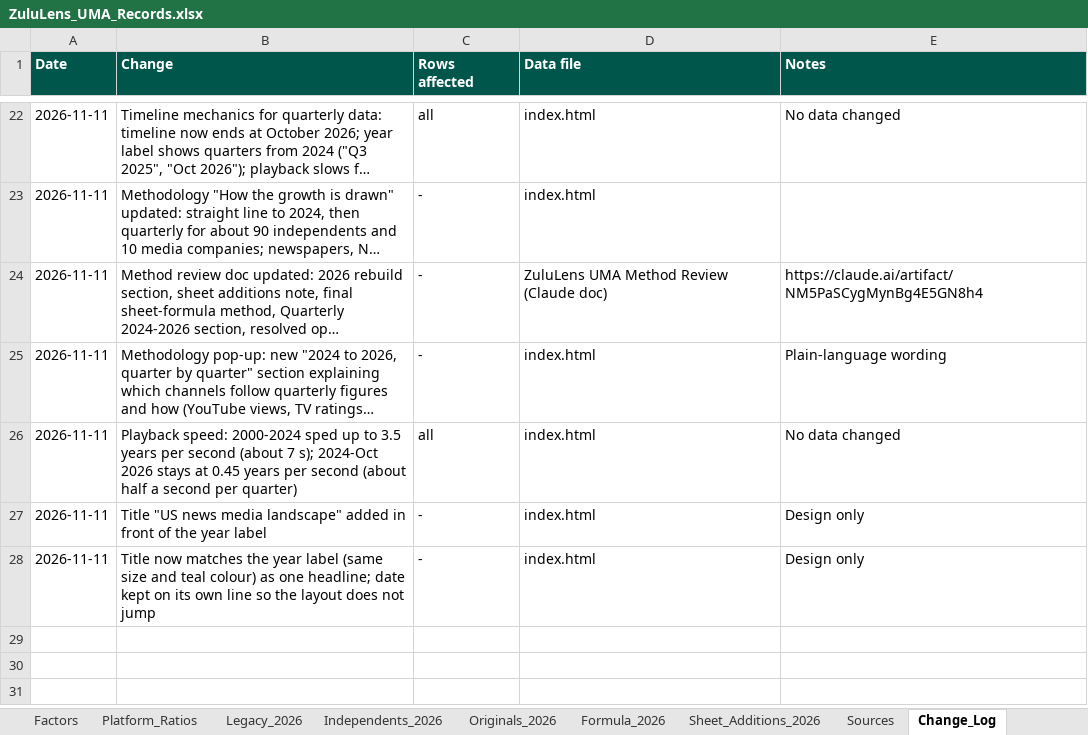
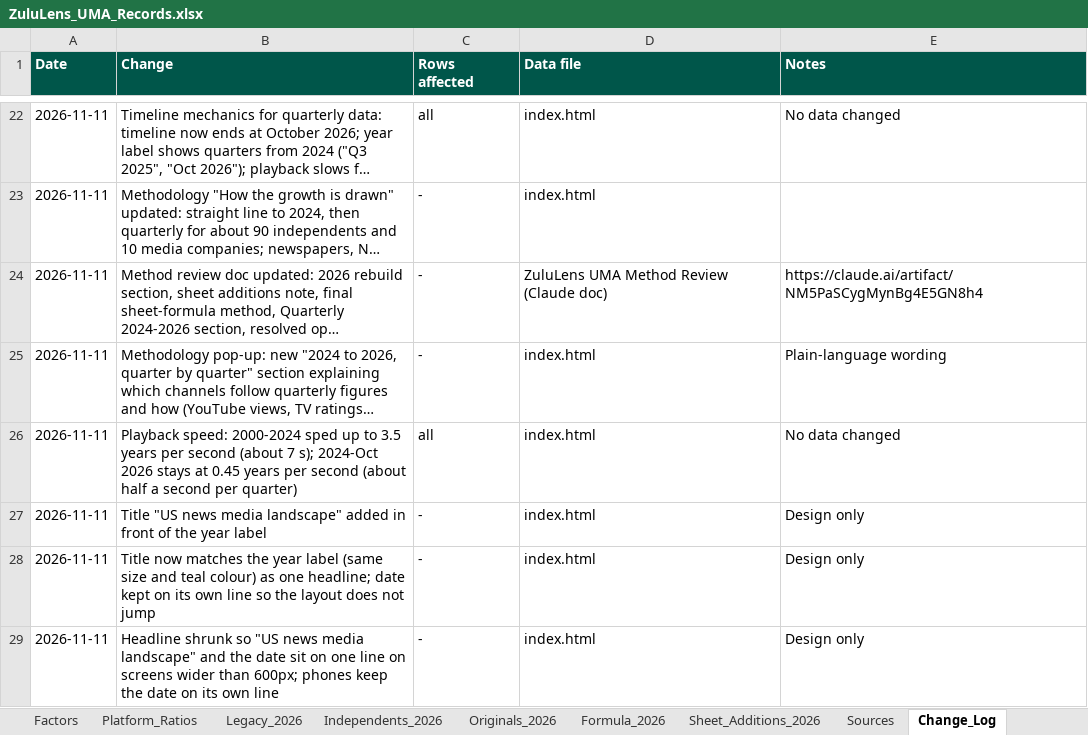
Before and after one commit to vibol-zulu/zululens-timeline, an Excel workbook: ZuluLens_UMA_Records.xlsx, sheet Change_Log, drawn as a sheet; only a part is shown, gaps mark what is left out; long unchanged cells end in …; values as stored, in another font and other column widths than the file's, no borders; the diff names each change by its address in the sheet, - before the commit and + after, or states it on an @@ line.

```diff
--- a/ZuluLens_UMA_Records.xlsx (sheet Change_Log)
+++ b/ZuluLens_UMA_Records.xlsx (sheet Change_Log)
+row 29: 2026-11-11 | Headline shrunk so "US news media landscape" and the date sit on one line on screens wider than 600px; phones keep the date on its own line | - | index.html | Design only
```
Also changed, not shown: 1 other file.
